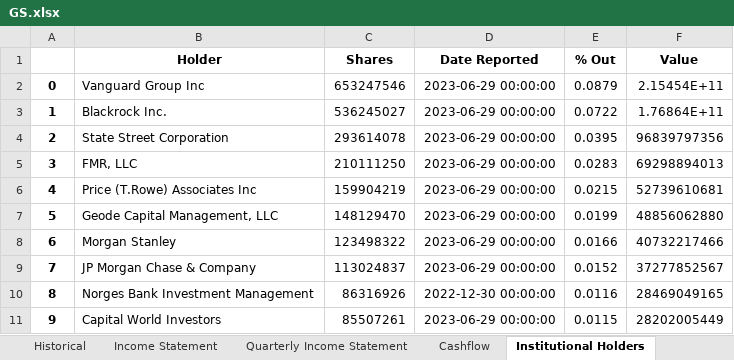
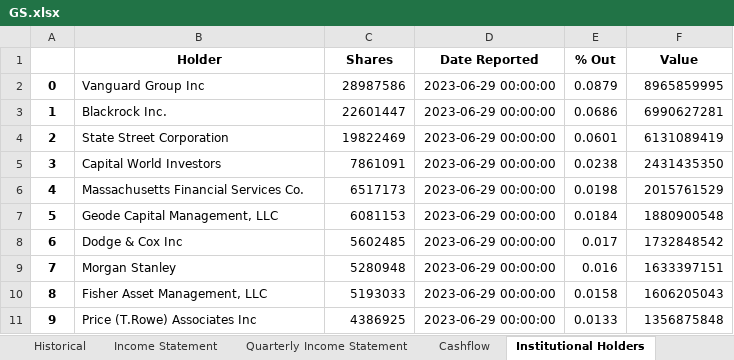
Before and after one commit to andreramolivaz/StockForecasting, an Excel workbook: stock_forecast/01-preparation_analysis/data/GS.xlsx, sheet Institutional Holders, drawn as a sheet; values as stored, in another font and other column widths than the file's, no borders; the diff names each change by its address in the sheet, - before the commit and + after, or states it on an @@ line.

```diff
--- a/stock_forecast/01-preparation_analysis/data/GS.xlsx (sheet Institutional Holders)
+++ b/stock_forecast/01-preparation_analysis/data/GS.xlsx (sheet Institutional Holders)
-C2 (Shares): 653247546
+C2 (Shares): 28987586
-F2 (Value): 2.15454E+11
+F2 (Value): 8965859995
-C3 (Shares): 536245027
+C3 (Shares): 22601447
-E3 (% Out): 0.0722
+E3 (% Out): 0.0686
-F3 (Value): 1.76864E+11
+F3 (Value): 6990627281
-C4 (Shares): 293614078
+C4 (Shares): 19822469
-E4 (% Out): 0.0395
+E4 (% Out): 0.0601
-F4 (Value): 96839797356
+F4 (Value): 6131089419
-B5 (Holder): FMR, LLC
+B5 (Holder): Capital World Investors
-C5 (Shares): 210111250
+C5 (Shares): 7861091
-E5 (% Out): 0.0283
+E5 (% Out): 0.0238
-F5 (Value): 69298894013
+F5 (Value): 2431435350
-B6 (Holder): Price (T.Rowe) Associates Inc
+B6 (Holder): Massachusetts Financial Services Co.
-C6 (Shares): 159904219
+C6 (Shares): 6517173
-E6 (% Out): 0.0215
+E6 (% Out): 0.0198
-F6 (Value): 52739610681
+F6 (Value): 2015761529
-C7 (Shares): 148129470
+C7 (Shares): 6081153
-E7 (% Out): 0.0199
+E7 (% Out): 0.0184
-F7 (Value): 48856062880
+F7 (Value): 1880900548
-B8 (Holder): Morgan Stanley
+B8 (Holder): Dodge & Cox Inc
-C8 (Shares): 123498322
+C8 (Shares): 5602485
-E8 (% Out): 0.0166
+E8 (% Out): 0.017
-F8 (Value): 40732217466
+F8 (Value): 1732848542
-B9 (Holder): JP Morgan Chase & Company
+B9 (Holder): Morgan Stanley
-C9 (Shares): 113024837
+C9 (Shares): 5280948
-E9 (% Out): 0.0152
+E9 (% Out): 0.016
-F9 (Value): 37277852567
+F9 (Value): 1633397151
-B10 (Holder): Norges Bank Investment Management
+B10 (Holder): Fisher Asset Management, LLC
-C10 (Shares): 86316926
+C10 (Shares): 5193033
-D10 (Date Reported): 2022-12-30 00:00:00
+D10 (Date Reported): 2023-06-29 00:00:00
-E10 (% Out): 0.0116
+E10 (% Out): 0.0158
-F10 (Value): 28469049165
+F10 (Value): 1606205043
-B11 (Holder): Capital World Investors
+B11 (Holder): Price (T.Rowe) Associates Inc
-C11 (Shares): 85507261
+C11 (Shares): 4386925
-E11 (% Out): 0.0115
+E11 (% Out): 0.0133
-F11 (Value): 28202005449
+F11 (Value): 1356875848
```
Also changed, not shown: sheet Historical, sheet Cashflow, sheet Income Statement, sheet Quarterly Income Statement, sheet Mutual Fund Holders, sheet Major Holders, stock_forecast/01-preparation_analysis/data/005380.KS.xlsx, stock_forecast/01-preparation_analysis/data/005930.KS.xlsx, 27 other files.
